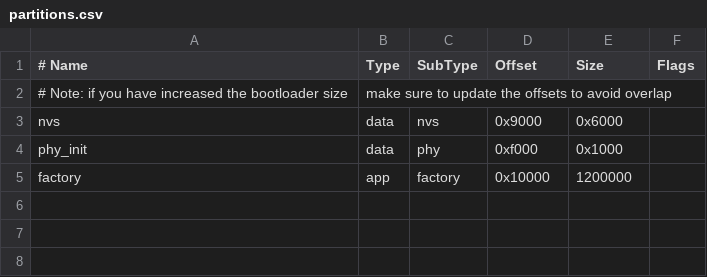
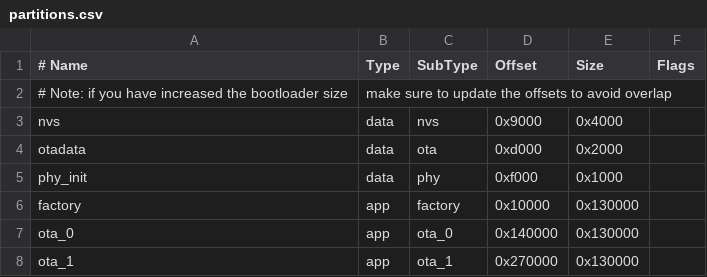
Before and after one commit to mspinheiro84/mesh_device, a CSV file: partitions.csv, drawn as a sheet; addresses are those after the commit; the diff names each change by its address in the sheet, - before the commit and + after, or states it on an @@ line.

```diff
--- a/partitions.csv
+++ b/partitions.csv
-E3 (Size): 0x6000
+E3 (Size): 0x4000
+row 4: otadata | data | ota | 0xd000 | 0x2000
-E6 (Size): 1200000
+E6 (Size): 0x130000
+row 7: ota_0 | app | ota_0 | 0x140000 | 0x130000
+row 8: ota_1 | app | ota_1 | 0x270000 | 0x130000
```
Also changed, not shown: 7 other files.
